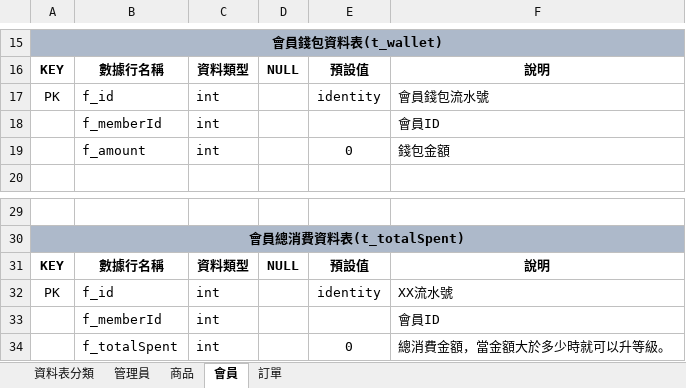
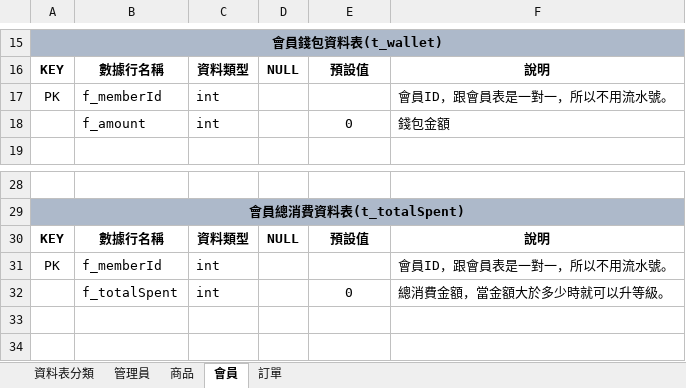
Before and after one commit to wer7890/ShoppingDB, an Excel workbook: 購物網站資料表.xlsx, sheet 會員, drawn as a sheet; only a part is shown, gaps mark what is left out; values as stored, in another font and other column widths than the file's, no borders; removed rows and columns are numbered as before the commit, all else as after; the diff names each change by its address in the sheet, - before the commit and + after, or states it on an @@ line.

```diff
--- a/購物網站資料表.xlsx (sheet 會員)
+++ b/購物網站資料表.xlsx (sheet 會員)
-B17: f_id
+B17: f_memberId
-E17: identity
+E17: (empty)
-F17: 會員錢包流水號
+F17: 會員ID，跟會員表是一對一，所以不用流水號。
-row 18:  | f_memberId | int |  |  | 會員ID
-B31: f_id
+B31: f_memberId
-E31: identity
+E31: (empty)
-F31: XX流水號
+F31: 會員ID，跟會員表是一對一，所以不用流水號。
-row 33:  | f_memberId | int |  |  | 會員ID
```
Also changed, not shown: sheet 訂單, 1 other file.
